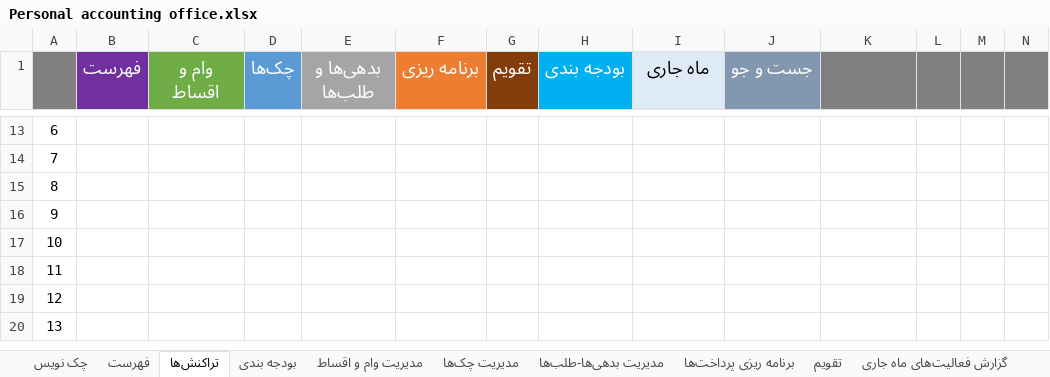
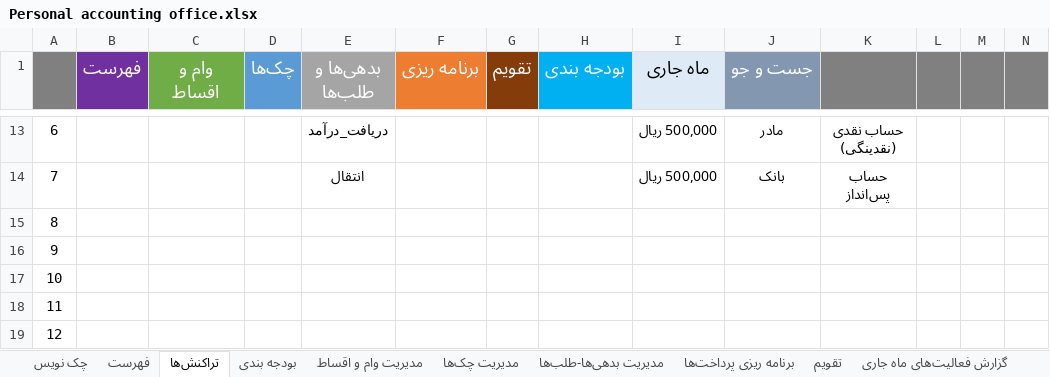
Before and after one commit to alirezamonem/Excel-Personal-Accountant-File, an Excel workbook: Personal accounting office.xlsx, sheet تراکنش‌ها, drawn as a sheet; only a part is shown, gaps mark what is left out; the shorter side is filled out with more unchanged rows; values as stored, in another font and other column widths than the file's, no borders; table styles not drawn; the diff covers the shown part only; the diff names each change by its address in the sheet, - before the commit and + after, or states it on an @@ line.

```diff
--- a/Personal accounting office.xlsx (sheet تراکنش‌ها)
+++ b/Personal accounting office.xlsx (sheet تراکنش‌ها)
-E13 (بدهی‌ها و طلب‌ها): (empty)
+E13 (بدهی‌ها و طلب‌ها): دریافت_درآمد
-I13:I14 (ماه جاری): (empty)
+I13:I14 (ماه جاری): 500,000 ريال
-J13 (جست و جو): (empty)
+J13 (جست و جو): مادر
-K13: (empty)
+K13: حساب نقدی (نقدینگی)
-E14 (بدهی‌ها و طلب‌ها): (empty)
+E14 (بدهی‌ها و طلب‌ها): انتقال
-J14 (جست و جو): (empty)
+J14 (جست و جو): بانک
-K14: (empty)
+K14: حساب پس‌انداز
```
Also changed, not shown: 1 added row, 1 removed row and 29 edited cells elsewhere in this sheet, sheet چک نویس, sheet تنظیمات حساب, formulas that keep their value, 1 other file.
